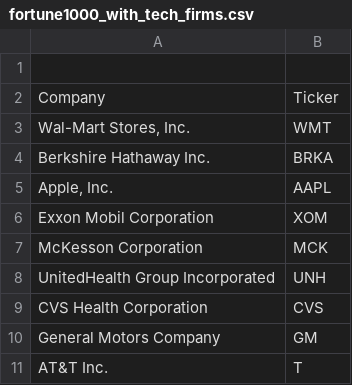
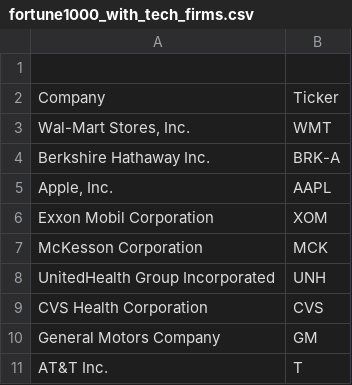
Before and after one commit to deltalens/sec-financial-statement-data, a CSV file: inputs/fortune1000_with_tech_firms.csv, drawn as a sheet; only a part is shown.

```diff
--- a/inputs/fortune1000_with_tech_firms.csv
+++ b/inputs/fortune1000_with_tech_firms.csv
@@ -3,3 +3,3 @@ Company,Ticker
 "Wal-Mart Stores, Inc.",WMT
-Berkshire Hathaway Inc.,BRKA
+Berkshire Hathaway Inc.,BRK-A
 "Apple, Inc.",AAPL
```
Also changed, not shown: inputs/fortune_1000_plus_tech_firms.csv.
